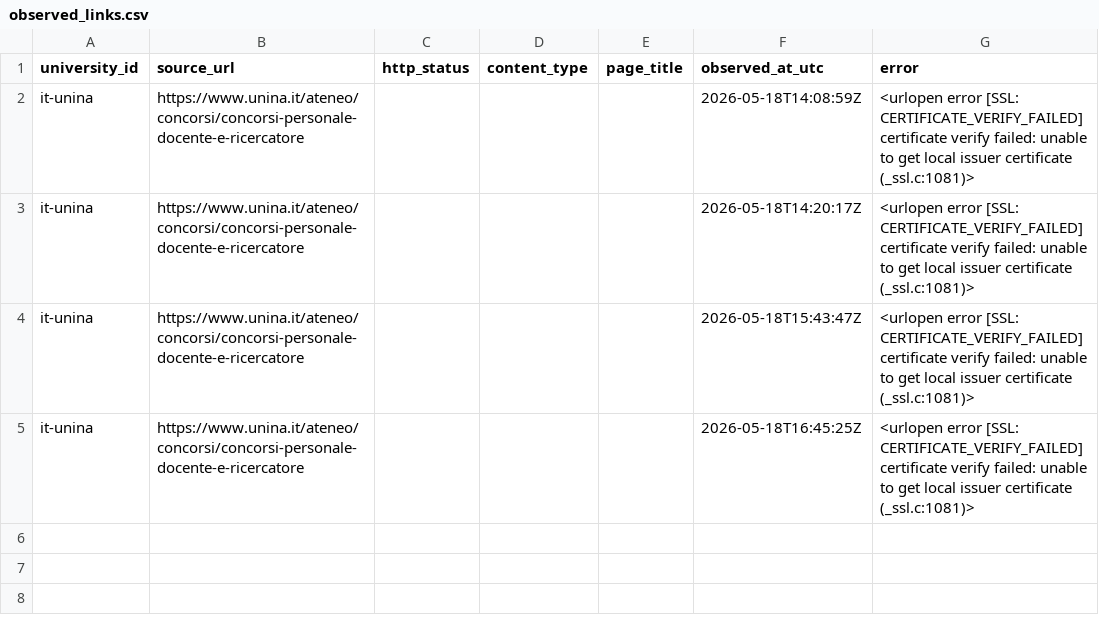
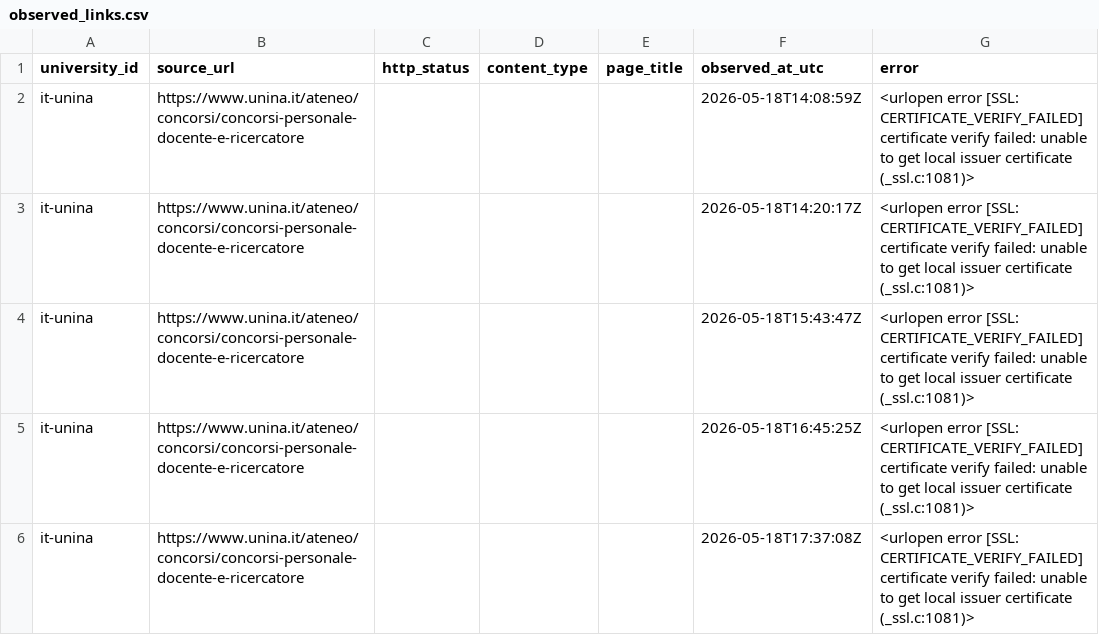
Before and after one commit to colazeta/atlante_dei_concorsi, a CSV file: docs/executions/approved-source-inventories/it-unina/observed_links.csv, drawn as a sheet.

```diff
--- a/docs/executions/approved-source-inventories/it-unina/observed_links.csv
+++ b/docs/executions/approved-source-inventories/it-unina/observed_links.csv
@@ -5 +5,2 @@ it-unina,https://www.unina.it/ateneo/concorsi/concorsi-personale-docente-e-ricer
 it-unina,https://www.unina.it/ateneo/concorsi/concorsi-personale-docente-e-ricercatore,,,,2026-05-18T16:45:25Z,<urlopen error [SSL: CERTIFICATE_VERIFY_FAILED] certificate verify failed: unable to get local issuer certificate (_ssl.c:1081)>
+it-unina,https://www.unina.it/ateneo/concorsi/concorsi-personale-docente-e-ricercatore,,,,2026-05-18T17:37:08Z,<urlopen error [SSL: CERTIFICATE_VERIFY_FAILED] certificate verify failed: unable to get local issuer certificate (_ssl.c:1081)>
```
Also changed, not shown: docs/executions/approved-source-inventories/it-luiss/observed_links.csv, docs/executions/approved-source-inventories/it-unifi/observed_links.csv, 17 other files.
